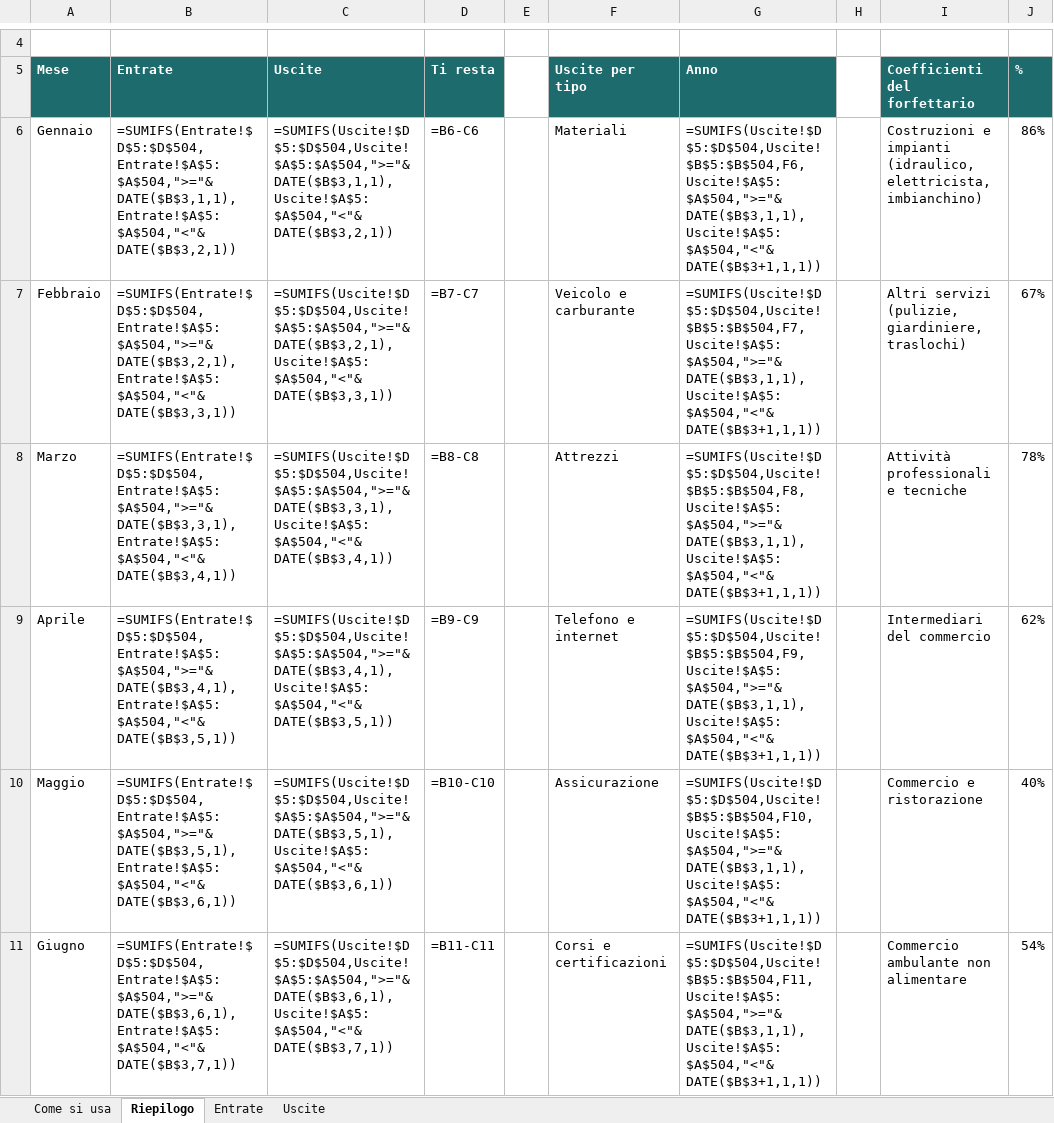
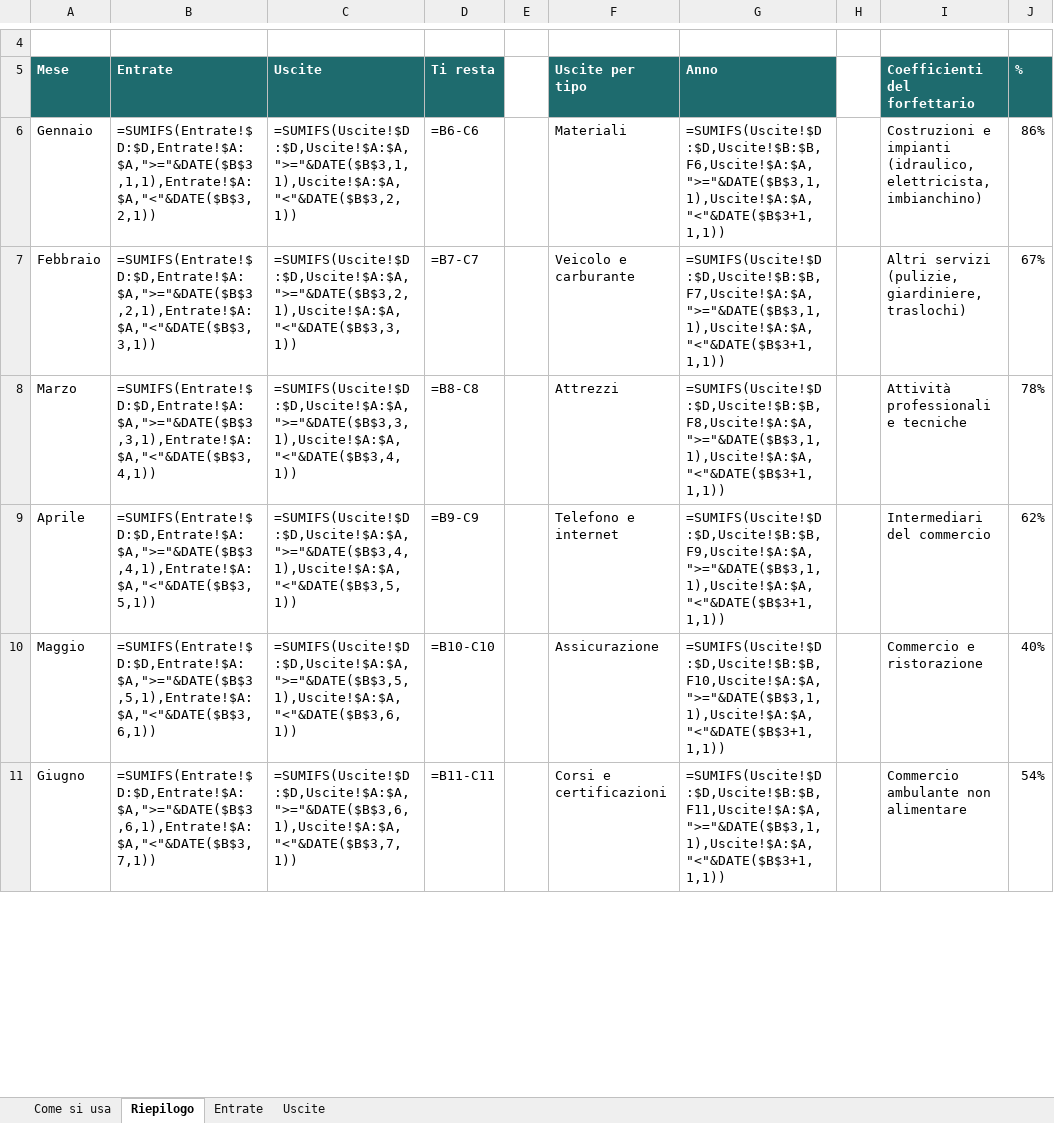
Before and after one commit to lucapetruolo-hub/applicazione, an Excel workbook: apps/web/public/entrate-e-uscite-professionisti.xlsx, sheet Riepilogo, drawn as a sheet; only a part is shown, gaps mark what is left out; values as stored, in another font and other column widths than the file's, no borders; formulas without a stored value are shown as written; conditional formats not drawn; the diff covers the shown part only; the diff names each change by its address in the sheet, - before the commit and + after, or states it on an @@ line.

```diff
--- a/apps/web/public/entrate-e-uscite-professionisti.xlsx (sheet Riepilogo)
+++ b/apps/web/public/entrate-e-uscite-professionisti.xlsx (sheet Riepilogo)
-B6 (Entrate): =SUMIFS(Entrate!$D$5:$D$504,Entrate!$A$5:$A$504,">="&DATE($B$3,1,1),Entrate!$A$5:$A$504,"<"&DATE($B$3,2,1))
+B6 (Entrate): =SUMIFS(Entrate!$D:$D,Entrate!$A:$A,">="&DATE($B$3,1,1),Entrate!$A:$A,"<"&DATE($B$3,2,1))
-C6 (Uscite): =SUMIFS(Uscite!$D$5:$D$504,Uscite!$A$5:$A$504,">="&DATE($B$3,1,1),Uscite!$A$5:$A$504,"<"&DATE($B$3,2,1))
+C6 (Uscite): =SUMIFS(Uscite!$D:$D,Uscite!$A:$A,">="&DATE($B$3,1,1),Uscite!$A:$A,"<"&DATE($B$3,2,1))
-G6 (Anno): =SUMIFS(Uscite!$D$5:$D$504,Uscite!$B$5:$B$504,F6,Uscite!$A$5:$A$504,">="&DATE($B$3,1,1),Uscite!$A$5:$A$504,"<"&DATE($B$3+1,1,1))
+G6 (Anno): =SUMIFS(Uscite!$D:$D,Uscite!$B:$B,F6,Uscite!$A:$A,">="&DATE($B$3,1,1),Uscite!$A:$A,"<"&DATE($B$3+1,1,1))
-B7 (Entrate): =SUMIFS(Entrate!$D$5:$D$504,Entrate!$A$5:$A$504,">="&DATE($B$3,2,1),Entrate!$A$5:$A$504,"<"&DATE($B$3,3,1))
+B7 (Entrate): =SUMIFS(Entrate!$D:$D,Entrate!$A:$A,">="&DATE($B$3,2,1),Entrate!$A:$A,"<"&DATE($B$3,3,1))
-C7 (Uscite): =SUMIFS(Uscite!$D$5:$D$504,Uscite!$A$5:$A$504,">="&DATE($B$3,2,1),Uscite!$A$5:$A$504,"<"&DATE($B$3,3,1))
+C7 (Uscite): =SUMIFS(Uscite!$D:$D,Uscite!$A:$A,">="&DATE($B$3,2,1),Uscite!$A:$A,"<"&DATE($B$3,3,1))
-G7 (Anno): =SUMIFS(Uscite!$D$5:$D$504,Uscite!$B$5:$B$504,F7,Uscite!$A$5:$A$504,">="&DATE($B$3,1,1),Uscite!$A$5:$A$504,"<"&DATE($B$3+1,1,1))
+G7 (Anno): =SUMIFS(Uscite!$D:$D,Uscite!$B:$B,F7,Uscite!$A:$A,">="&DATE($B$3,1,1),Uscite!$A:$A,"<"&DATE($B$3+1,1,1))
-B8 (Entrate): =SUMIFS(Entrate!$D$5:$D$504,Entrate!$A$5:$A$504,">="&DATE($B$3,3,1),Entrate!$A$5:$A$504,"<"&DATE($B$3,4,1))
+B8 (Entrate): =SUMIFS(Entrate!$D:$D,Entrate!$A:$A,">="&DATE($B$3,3,1),Entrate!$A:$A,"<"&DATE($B$3,4,1))
-C8 (Uscite): =SUMIFS(Uscite!$D$5:$D$504,Uscite!$A$5:$A$504,">="&DATE($B$3,3,1),Uscite!$A$5:$A$504,"<"&DATE($B$3,4,1))
+C8 (Uscite): =SUMIFS(Uscite!$D:$D,Uscite!$A:$A,">="&DATE($B$3,3,1),Uscite!$A:$A,"<"&DATE($B$3,4,1))
-G8 (Anno): =SUMIFS(Uscite!$D$5:$D$504,Uscite!$B$5:$B$504,F8,Uscite!$A$5:$A$504,">="&DATE($B$3,1,1),Uscite!$A$5:$A$504,"<"&DATE($B$3+1,1,1))
+G8 (Anno): =SUMIFS(Uscite!$D:$D,Uscite!$B:$B,F8,Uscite!$A:$A,">="&DATE($B$3,1,1),Uscite!$A:$A,"<"&DATE($B$3+1,1,1))
-B9 (Entrate): =SUMIFS(Entrate!$D$5:$D$504,Entrate!$A$5:$A$504,">="&DATE($B$3,4,1),Entrate!$A$5:$A$504,"<"&DATE($B$3,5,1))
+B9 (Entrate): =SUMIFS(Entrate!$D:$D,Entrate!$A:$A,">="&DATE($B$3,4,1),Entrate!$A:$A,"<"&DATE($B$3,5,1))
-C9 (Uscite): =SUMIFS(Uscite!$D$5:$D$504,Uscite!$A$5:$A$504,">="&DATE($B$3,4,1),Uscite!$A$5:$A$504,"<"&DATE($B$3,5,1))
+C9 (Uscite): =SUMIFS(Uscite!$D:$D,Uscite!$A:$A,">="&DATE($B$3,4,1),Uscite!$A:$A,"<"&DATE($B$3,5,1))
-G9 (Anno): =SUMIFS(Uscite!$D$5:$D$504,Uscite!$B$5:$B$504,F9,Uscite!$A$5:$A$504,">="&DATE($B$3,1,1),Uscite!$A$5:$A$504,"<"&DATE($B$3+1,1,1))
+G9 (Anno): =SUMIFS(Uscite!$D:$D,Uscite!$B:$B,F9,Uscite!$A:$A,">="&DATE($B$3,1,1),Uscite!$A:$A,"<"&DATE($B$3+1,1,1))
-B10 (Entrate): =SUMIFS(Entrate!$D$5:$D$504,Entrate!$A$5:$A$504,">="&DATE($B$3,5,1),Entrate!$A$5:$A$504,"<"&DATE($B$3,6,1))
+B10 (Entrate): =SUMIFS(Entrate!$D:$D,Entrate!$A:$A,">="&DATE($B$3,5,1),Entrate!$A:$A,"<"&DATE($B$3,6,1))
-C10 (Uscite): =SUMIFS(Uscite!$D$5:$D$504,Uscite!$A$5:$A$504,">="&DATE($B$3,5,1),Uscite!$A$5:$A$504,"<"&DATE($B$3,6,1))
+C10 (Uscite): =SUMIFS(Uscite!$D:$D,Uscite!$A:$A,">="&DATE($B$3,5,1),Uscite!$A:$A,"<"&DATE($B$3,6,1))
-G10 (Anno): =SUMIFS(Uscite!$D$5:$D$504,Uscite!$B$5:$B$504,F10,Uscite!$A$5:$A$504,">="&DATE($B$3,1,1),Uscite!$A$5:$A$504,"<"&DATE($B$3+1,1,1))
+G10 (Anno): =SUMIFS(Uscite!$D:$D,Uscite!$B:$B,F10,Uscite!$A:$A,">="&DATE($B$3,1,1),Uscite!$A:$A,"<"&DATE($B$3+1,1,1))
-B11 (Entrate): =SUMIFS(Entrate!$D$5:$D$504,Entrate!$A$5:$A$504,">="&DATE($B$3,6,1),Entrate!$A$5:$A$504,"<"&DATE($B$3,7,1))
+B11 (Entrate): =SUMIFS(Entrate!$D:$D,Entrate!$A:$A,">="&DATE($B$3,6,1),Entrate!$A:$A,"<"&DATE($B$3,7,1))
-C11 (Uscite): =SUMIFS(Uscite!$D$5:$D$504,Uscite!$A$5:$A$504,">="&DATE($B$3,6,1),Uscite!$A$5:$A$504,"<"&DATE($B$3,7,1))
+C11 (Uscite): =SUMIFS(Uscite!$D:$D,Uscite!$A:$A,">="&DATE($B$3,6,1),Uscite!$A:$A,"<"&DATE($B$3,7,1))
-G11 (Anno): =SUMIFS(Uscite!$D$5:$D$504,Uscite!$B$5:$B$504,F11,Uscite!$A$5:$A$504,">="&DATE($B$3,1,1),Uscite!$A$5:$A$504,"<"&DATE($B$3+1,1,1))
+G11 (Anno): =SUMIFS(Uscite!$D:$D,Uscite!$B:$B,F11,Uscite!$A:$A,">="&DATE($B$3,1,1),Uscite!$A:$A,"<"&DATE($B$3+1,1,1))
```
Also changed, not shown: 14 edited cells elsewhere in this sheet, 2 other files.
